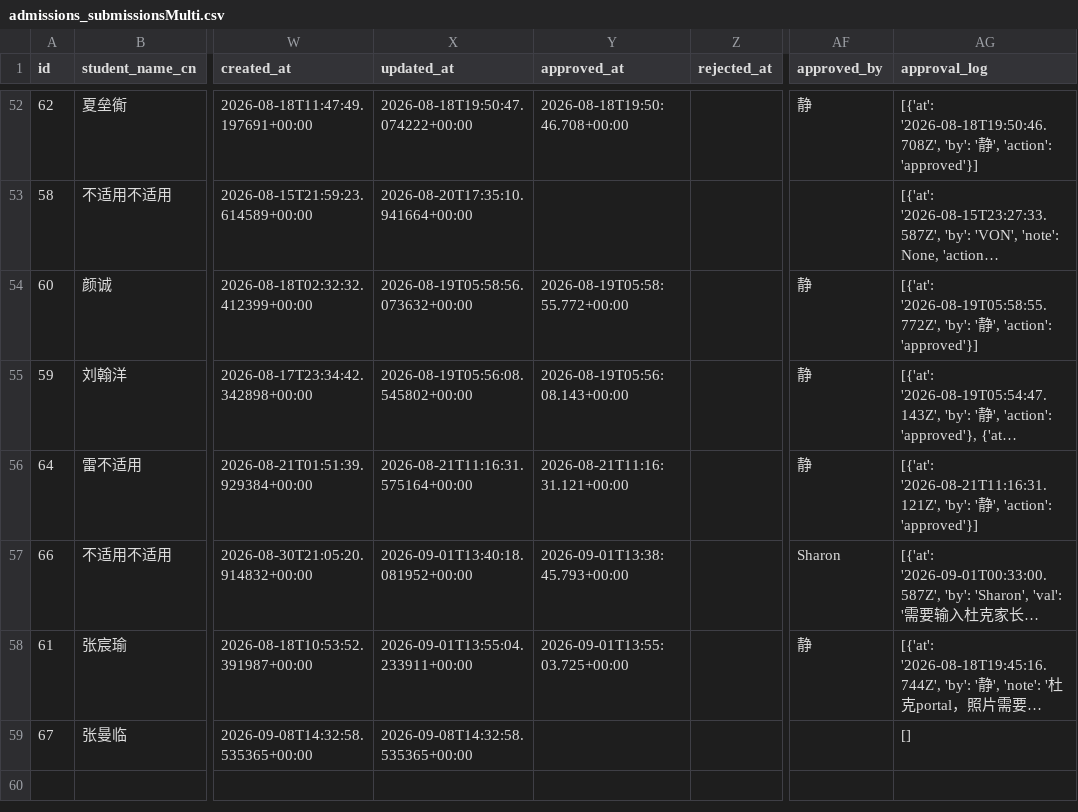
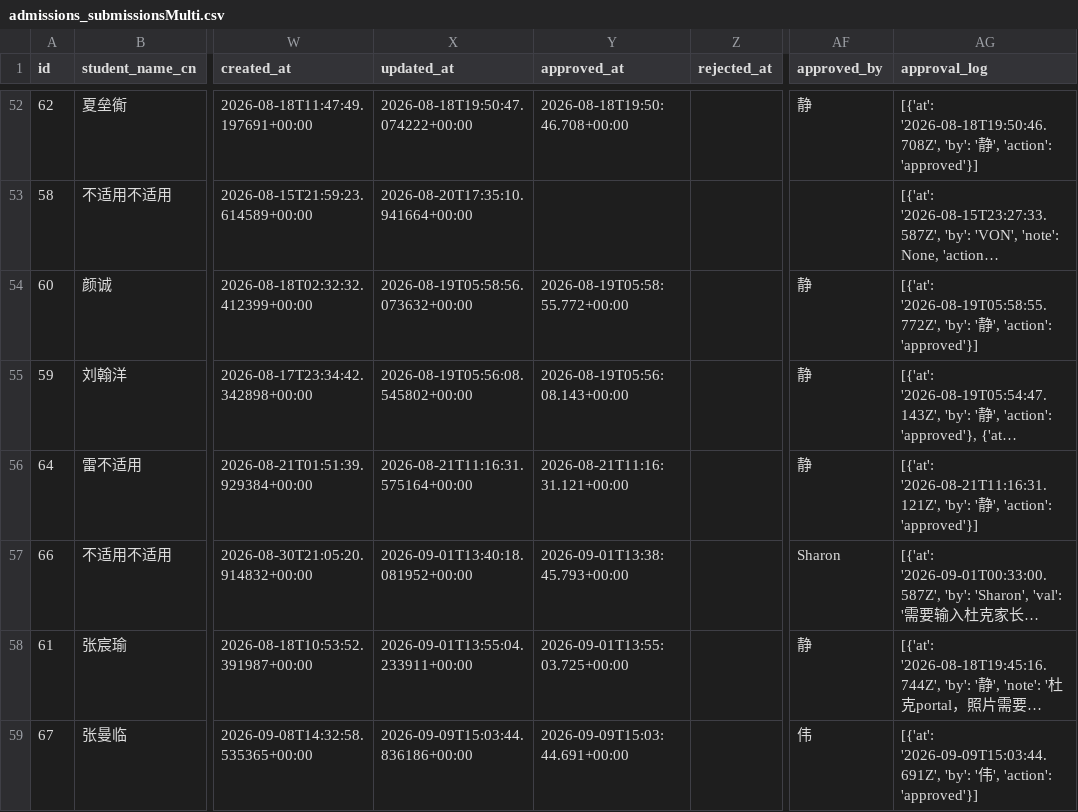
Before and after one commit to parentsduke/parentsduke, a CSV file: backup/latest/admissions_submissionsMulti.csv, drawn as a sheet; only a part is shown, gaps mark what is left out; long unchanged cells end in …; the diff names each change by its address in the sheet, - before the commit and + after, or states it on an @@ line.

```diff
--- a/backup/latest/admissions_submissionsMulti.csv
+++ b/backup/latest/admissions_submissionsMulti.csv
-X59 (updated_at): 2026-09-08T14:32:58.535365+00:00
+X59 (updated_at): 2026-09-09T15:03:44.836186+00:00
-Y59 (approved_at): (empty)
+Y59 (approved_at): 2026-09-09T15:03:44.691+00:00
-AF59 (approved_by): (empty)
+AF59 (approved_by): 伟
-AG59 (approval_log): []
+AG59 (approval_log): [{'at': '2026-09-09T15:03:44.691Z', 'by': '伟', 'action': 'approved'}]
```
Also changed, not shown: backup/latest/private_qr_links.csv, 1 other file.
